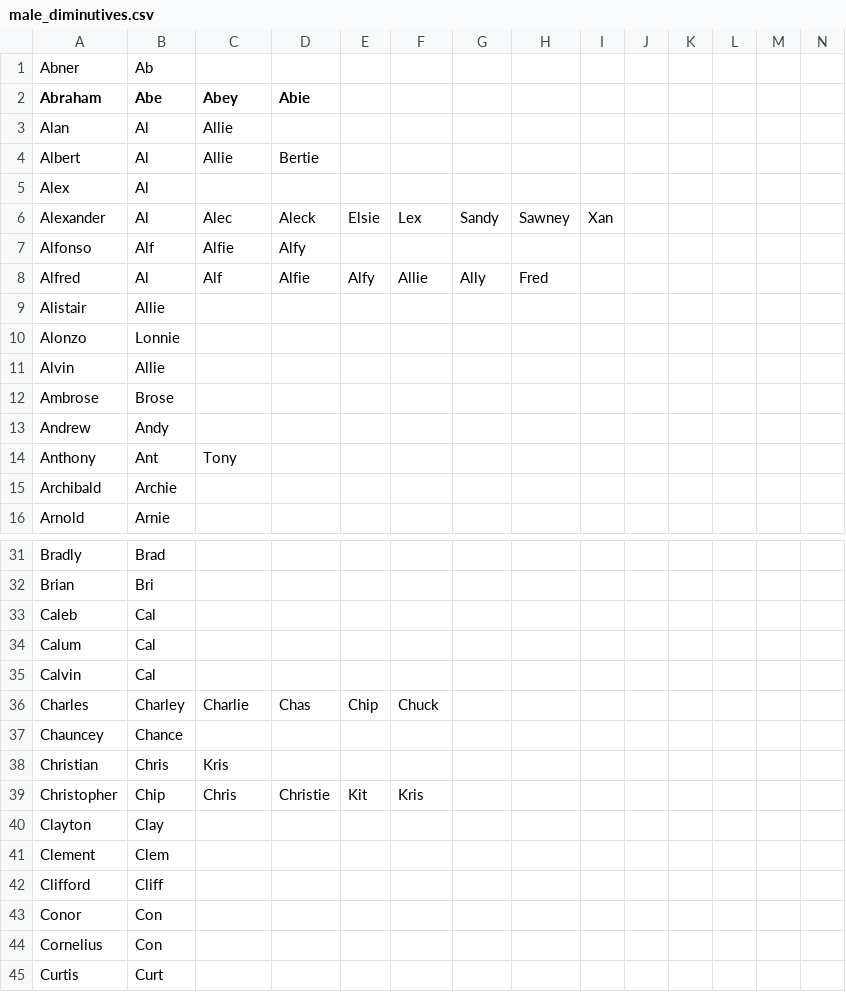
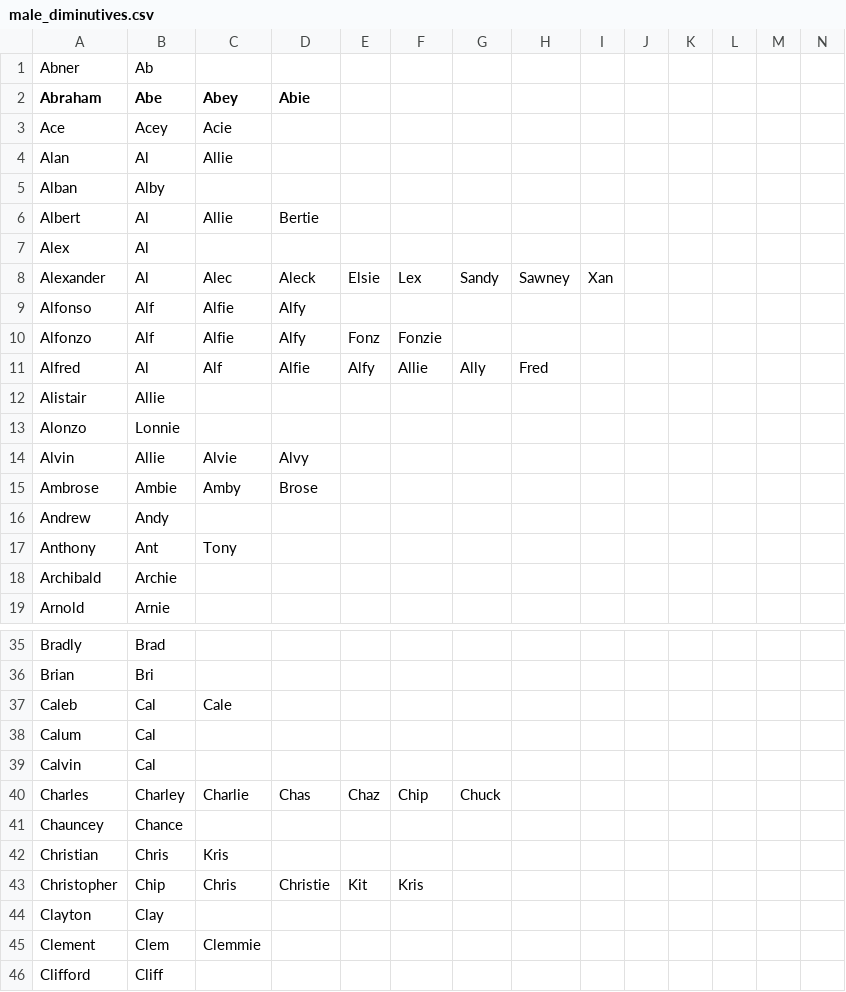
Before and after one commit to HaJongler/diminutives.db, a CSV file: male_diminutives.csv, drawn as a sheet; only a part is shown, gaps mark what is left out; the shorter side is filled out with more unchanged rows; the diff covers the shown part only.

```diff
--- a/male_diminutives.csv
+++ b/male_diminutives.csv
@@ -2,3 +2,5 @@ Abner,Ab
 Abraham,Abe,Abey,Abie
+Ace,Acey,Acie
 Alan,Al,Allie
+Alban,Alby
 Albert,Al,Allie,Bertie
@@ -7,2 +9,3 @@ Alexander,Al,Alec,Aleck,Elsie,Lex,Sandy,Sawney,Xan
 Alfonso,Alf,Alfie,Alfy
+Alfonzo,Alf,Alfie,Alfy,Fonz,Fonzie
 Alfred,Al,Alf,Alfie,Alfy,Allie,Ally,Fred
@@ -10,4 +13,4 @@ Alistair,Allie
 Alonzo,Lonnie
-Alvin,Allie
-Ambrose,Brose
+Alvin,Allie,Alvie,Alvy
+Ambrose,Ambie,Amby,Brose
 Andrew,Andy
@@ -32,6 +36,6 @@ Bradly,Brad
 Brian,Bri
-Caleb,Cal
+Caleb,Cal,Cale
 Calum,Cal
 Calvin,Cal
-Charles,Charley,Charlie,Chas,Chip,Chuck
+Charles,Charley,Charlie,Chas,Chaz,Chip,Chuck
 Chauncey,Chance
@@ -40,3 +44,3 @@ Christopher,Chip,Chris,Christie,Kit,Kris
 Clayton,Clay
-Clement,Clem
+Clement,Clem,Clemmie
 Clifford,Cliff
```
Also changed, not shown: 12 added rows and 12 edited cells elsewhere in this file.
